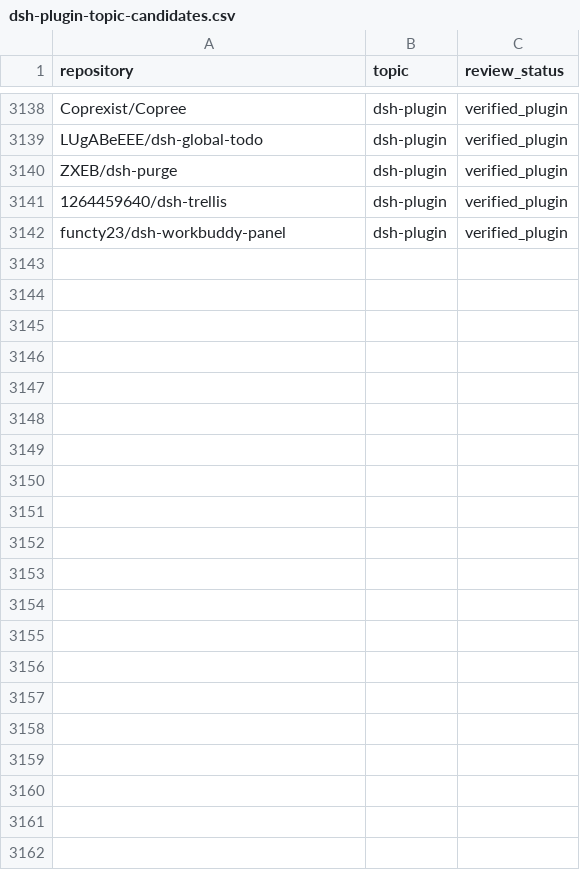
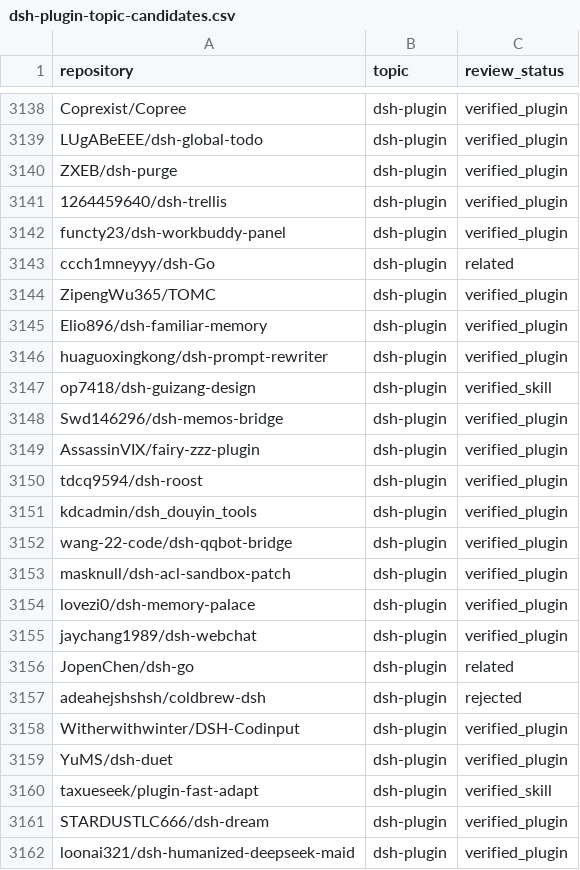
Before and after one commit to cccakeee/awesome-dsh-plugins, a CSV file: data/dsh-plugin-topic-candidates.csv, drawn as a sheet; only a part is shown, gaps mark what is left out; the diff names each change by its address in the sheet, - before the commit and + after, or states it on an @@ line.

Commit message:
chore: refresh DSH plugin topic catalog (2026-10-31)

```diff
--- a/data/dsh-plugin-topic-candidates.csv
+++ b/data/dsh-plugin-topic-candidates.csv
+row 3143: ccch1mneyyy/dsh-Go | dsh-plugin | related
+row 3144: ZipengWu365/TOMC | dsh-plugin | verified_plugin
+row 3145: Elio896/dsh-familiar-memory | dsh-plugin | verified_plugin
+row 3146: huaguoxingkong/dsh-prompt-rewriter | dsh-plugin | verified_plugin
+row 3147: op7418/dsh-guizang-design | dsh-plugin | verified_skill
+row 3148: Swd146296/dsh-memos-bridge | dsh-plugin | verified_plugin
+row 3149: AssassinVIX/fairy-zzz-plugin | dsh-plugin | verified_plugin
+row 3150: tdcq9594/dsh-roost | dsh-plugin | verified_plugin
+row 3151: kdcadmin/dsh_douyin_tools | dsh-plugin | verified_plugin
+row 3152: wang-22-code/dsh-qqbot-bridge | dsh-plugin | verified_plugin
+row 3153: masknull/dsh-acl-sandbox-patch | dsh-plugin | verified_plugin
+row 3154: lovezi0/dsh-memory-palace | dsh-plugin | verified_plugin
+row 3155: jaychang1989/dsh-webchat | dsh-plugin | verified_plugin
+row 3156: JopenChen/dsh-go | dsh-plugin | related
+row 3157: adeahejshshsh/coldbrew-dsh | dsh-plugin | rejected
+row 3158: Witherwithwinter/DSH-Codinput | dsh-plugin | verified_plugin
+row 3159: YuMS/dsh-duet | dsh-plugin | verified_plugin
+row 3160: taxueseek/plugin-fast-adapt | dsh-plugin | verified_skill
+row 3161: STARDUSTLC666/dsh-dream | dsh-plugin | verified_plugin
+row 3162: loonai321/dsh-humanized-deepseek-maid | dsh-plugin | verified_plugin
```
Also changed, not shown: 21 other files.
